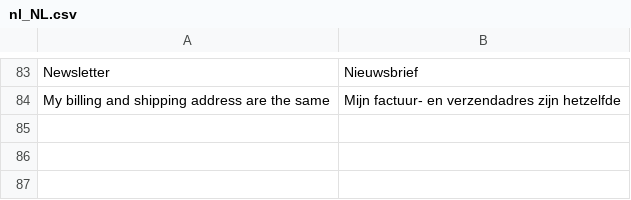
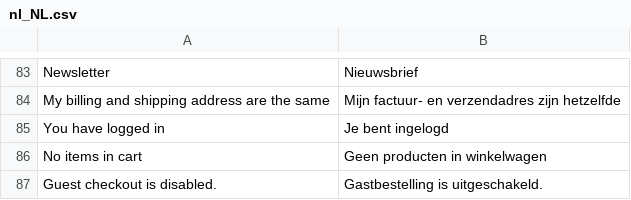
Before and after one commit to LokiCheckout/LokiCheckout_Core, a CSV file: i18n/nl_NL.csv, drawn as a sheet; only a part is shown, gaps mark what is left out; the diff names each change by its address in the sheet, - before the commit and + after, or states it on an @@ line.

Commit message:
fix: Allow for more translations

```diff
--- a/i18n/nl_NL.csv
+++ b/i18n/nl_NL.csv
+row 85: You have logged in | Je bent ingelogd
+row 86: No items in cart | Geen producten in winkelwagen
+row 87: Guest checkout is disabled. | Gastbestelling is uitgeschakeld.
```
Also changed, not shown: 6 other files.
